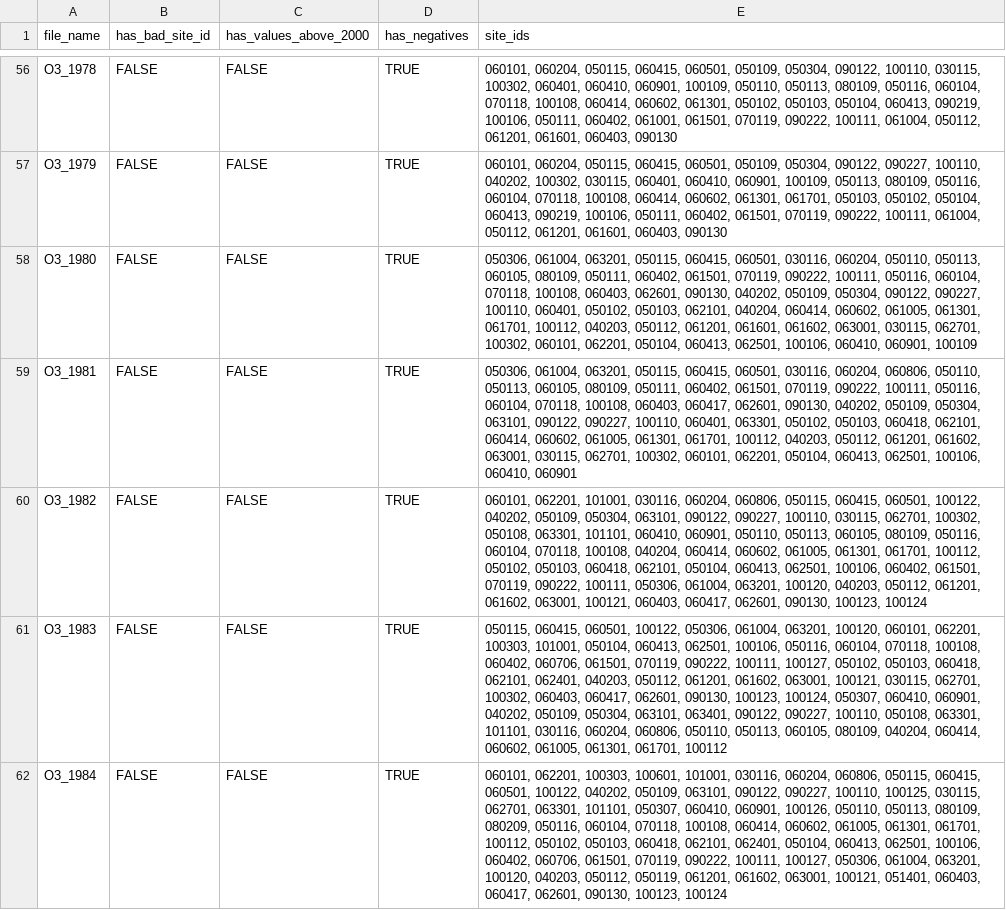
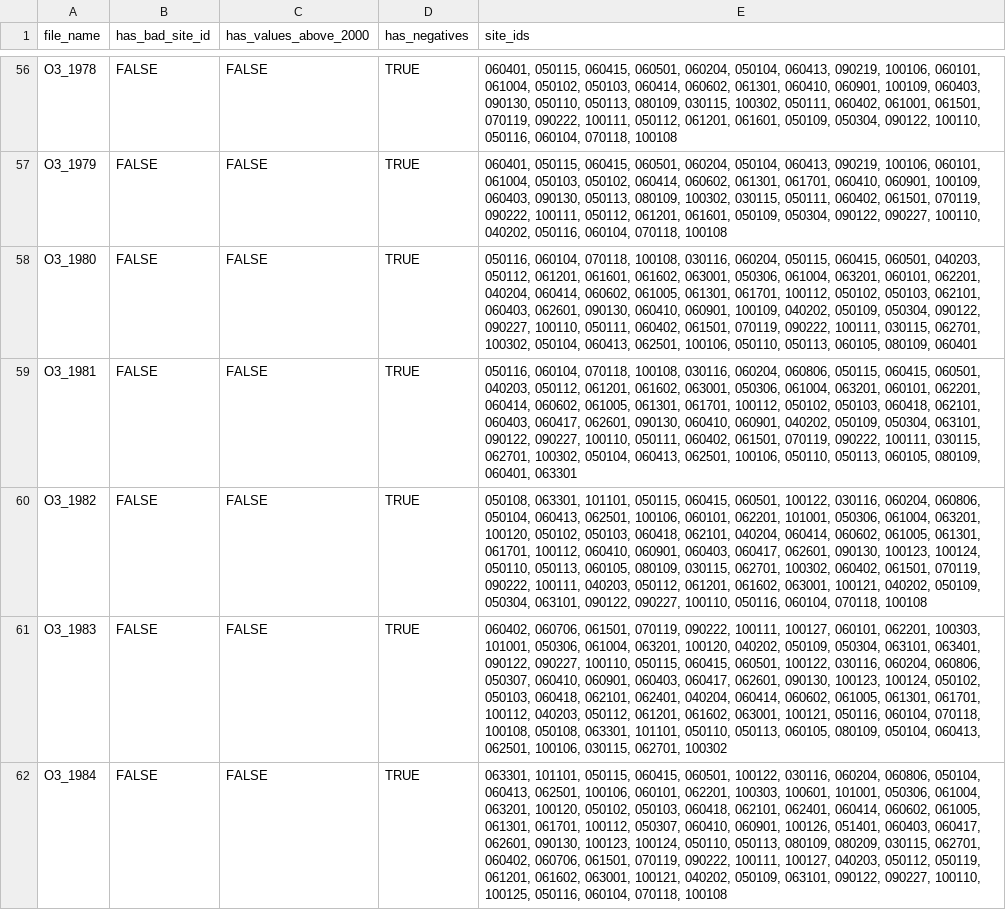
Before and after one commit to B-Nilson/napsreview, a CSV file: inst/extdata/issues/invalid_values.csv, drawn as a sheet; only a part is shown, gaps mark what is left out; the diff covers the shown part only; the diff names each change by its address in the sheet, - before the commit and + after, or states it on an @@ line.

```diff
--- a/inst/extdata/issues/invalid_values.csv
+++ b/inst/extdata/issues/invalid_values.csv
-E56 (site_ids): 060101, 060204, 050115, 060415, 060501, 050109, 050304, 090122, 100110, 030115, 100302, 060401, 060410, 060901, 100109, 050110, 050113, 080109, 050116, 060104, 070118, 100108, 060414, 060602, 061301, 050102, 050103, 050104, 060413, 090219, 100106, 050111, 060402, 061001, 061501, 070119, 090222, 100111, 061004, 050112, 061201, 061601, 060403, 090130
+E56 (site_ids): 060401, 050115, 060415, 060501, 060204, 050104, 060413, 090219, 100106, 060101, 061004, 050102, 050103, 060414, 060602, 061301, 060410, 060901, 100109, 060403, 090130, 050110, 050113, 080109, 030115, 100302, 050111, 060402, 061001, 061501, 070119, 090222, 100111, 050112, 061201, 061601, 050109, 050304, 090122, 100110, 050116, 060104, 070118, 100108
-E57 (site_ids): 060101, 060204, 050115, 060415, 060501, 050109, 050304, 090122, 090227, 100110, 040202, 100302, 030115, 060401, 060410, 060901, 100109, 050113, 080109, 050116, 060104, 070118, 100108, 060414, 060602, 061301, 061701, 050103, 050102, 050104, 060413, 090219, 100106, 050111, 060402, 061501, 070119, 090222, 100111, 061004, 050112, 061201, 061601, 060403, 090130
+E57 (site_ids): 060401, 050115, 060415, 060501, 060204, 050104, 060413, 090219, 100106, 060101, 061004, 050103, 050102, 060414, 060602, 061301, 061701, 060410, 060901, 100109, 060403, 090130, 050113, 080109, 100302, 030115, 050111, 060402, 061501, 070119, 090222, 100111, 050112, 061201, 061601, 050109, 050304, 090122, 090227, 100110, 040202, 050116, 060104, 070118, 100108
-E58 (site_ids): 050306, 061004, 063201, 050115, 060415, 060501, 030116, 060204, 050110, 050113, 060105, 080109, 050111, 060402, 061501, 070119, 090222, 100111, 050116, 060104, 070118, 100108, 060403, 062601, 090130, 040202, 050109, 050304, 090122, 090227, 100110, 060401, 050102, 050103, 062101, 040204, 060414, 060602, 061005, 061301, 061701, 100112, 040203, 050112, 061201, 061601, 061602, 063001, 030115, 062701, 100302, 060101, 062201, 050104, 060413, 062501, 100106, 060410, 060901, 100109
+E58 (site_ids): 050116, 060104, 070118, 100108, 030116, 060204, 050115, 060415, 060501, 040203, 050112, 061201, 061601, 061602, 063001, 050306, 061004, 063201, 060101, 062201, 040204, 060414, 060602, 061005, 061301, 061701, 100112, 050102, 050103, 062101, 060403, 062601, 090130, 060410, 060901, 100109, 040202, 050109, 050304, 090122, 090227, 100110, 050111, 060402, 061501, 070119, 090222, 100111, 030115, 062701, 100302, 050104, 060413, 062501, 100106, 050110, 050113, 060105, 080109, 060401
-E59 (site_ids): 050306, 061004, 063201, 050115, 060415, 060501, 030116, 060204, 060806, 050110, 050113, 060105, 080109, 050111, 060402, 061501, 070119, 090222, 100111, 050116, 060104, 070118, 100108, 060403, 060417, 062601, 090130, 040202, 050109, 050304, 063101, 090122, 090227, 100110, 060401, 063301, 050102, 050103, 060418, 062101, 060414, 060602, 061005, 061301, 061701, 100112, 040203, 050112, 061201, 061602, 063001, 030115, 062701, 100302, 060101, 062201, 050104, 060413, 062501, 100106, 060410, 060901
+E59 (site_ids): 050116, 060104, 070118, 100108, 030116, 060204, 060806, 050115, 060415, 060501, 040203, 050112, 061201, 061602, 063001, 050306, 061004, 063201, 060101, 062201, 060414, 060602, 061005, 061301, 061701, 100112, 050102, 050103, 060418, 062101, 060403, 060417, 062601, 090130, 060410, 060901, 040202, 050109, 050304, 063101, 090122, 090227, 100110, 050111, 060402, 061501, 070119, 090222, 100111, 030115, 062701, 100302, 050104, 060413, 062501, 100106, 050110, 050113, 060105, 080109, 060401, 063301
-E60 (site_ids): 060101, 062201, 101001, 030116, 060204, 060806, 050115, 060415, 060501, 100122, 040202, 050109, 050304, 063101, 090122, 090227, 100110, 030115, 062701, 100302, 050108, 063301, 101101, 060410, 060901, 050110, 050113, 060105, 080109, 050116, 060104, 070118, 100108, 040204, 060414, 060602, 061005, 061301, 061701, 100112, 050102, 050103, 060418, 062101, 050104, 060413, 062501, 100106, 060402, 061501, 070119, 090222, 100111, 050306, 061004, 063201, 100120, 040203, 050112, 061201, 061602, 063001, 100121, 060403, 060417, 062601, 090130, 100123, 100124
+E60 (site_ids): 050108, 063301, 101101, 050115, 060415, 060501, 100122, 030116, 060204, 060806, 050104, 060413, 062501, 100106, 060101, 062201, 101001, 050306, 061004, 063201, 100120, 050102, 050103, 060418, 062101, 040204, 060414, 060602, 061005, 061301, 061701, 100112, 060410, 060901, 060403, 060417, 062601, 090130, 100123, 100124, 050110, 050113, 060105, 080109, 030115, 062701, 100302, 060402, 061501, 070119, 090222, 100111, 040203, 050112, 061201, 061602, 063001, 100121, 040202, 050109, 050304, 063101, 090122, 090227, 100110, 050116, 060104, 070118, 100108
-E61 (site_ids): 050115, 060415, 060501, 100122, 050306, 061004, 063201, 100120, 060101, 062201, 100303, 101001, 050104, 060413, 062501, 100106, 050116, 060104, 070118, 100108, 060402, 060706, 061501, 070119, 090222, 100111, 100127, 050102, 050103, 060418, 062101, 062401, 040203, 050112, 061201, 061602, 063001, 100121, 030115, 062701, 100302, 060403, 060417, 062601, 090130, 100123, 100124, 050307, 060410, 060901, 040202, 050109, 050304, 063101, 063401, 090122, 090227, 100110, 050108, 063301, 101101, 030116, 060204, 060806, 050110, 050113, 060105, 080109, 040204, 060414, 060602, 061005, 061301, 061701, 100112
+E61 (site_ids): 060402, 060706, 061501, 070119, 090222, 100111, 100127, 060101, 062201, 100303, 101001, 050306, 061004, 063201, 100120, 040202, 050109, 050304, 063101, 063401, 090122, 090227, 100110, 050115, 060415, 060501, 100122, 030116, 060204, 060806, 050307, 060410, 060901, 060403, 060417, 062601, 090130, 100123, 100124, 050102, 050103, 060418, 062101, 062401, 040204, 060414, 060602, 061005, 061301, 061701, 100112, 040203, 050112, 061201, 061602, 063001, 100121, 050116, 060104, 070118, 100108, 050108, 063301, 101101, 050110, 050113, 060105, 080109, 050104, 060413, 062501, 100106, 030115, 062701, 100302
-E62 (site_ids): 060101, 062201, 100303, 100601, 101001, 030116, 060204, 060806, 050115, 060415, 060501, 100122, 040202, 050109, 063101, 090122, 090227, 100110, 100125, 030115, 062701, 063301, 101101, 050307, 060410, 060901, 100126, 050110, 050113, 080109, 080209, 050116, 060104, 070118, 100108, 060414, 060602, 061005, 061301, 061701, 100112, 050102, 050103, 060418, 062101, 062401, 050104, 060413, 062501, 100106, 060402, 060706, 061501, 070119, 090222, 100111, 100127, 050306, 061004, 063201, 100120, 040203, 050112, 050119, 061201, 061602, 063001, 100121, 051401, 060403, 060417, 062601, 090130, 100123, 100124
+E62 (site_ids): 063301, 101101, 050115, 060415, 060501, 100122, 030116, 060204, 060806, 050104, 060413, 062501, 100106, 060101, 062201, 100303, 100601, 101001, 050306, 061004, 063201, 100120, 050102, 050103, 060418, 062101, 062401, 060414, 060602, 061005, 061301, 061701, 100112, 050307, 060410, 060901, 100126, 051401, 060403, 060417, 062601, 090130, 100123, 100124, 050110, 050113, 080109, 080209, 030115, 062701, 060402, 060706, 061501, 070119, 090222, 100111, 100127, 040203, 050112, 050119, 061201, 061602, 063001, 100121, 040202, 050109, 063101, 090122, 090227, 100110, 100125, 050116, 060104, 070118, 100108
```
Also changed, not shown: 121 edited cells elsewhere in this file, inst/extdata/issues/multiple_city_sites.csv, inst/extdata/issues/multiple_city_spellings.csv, 6 other files.
